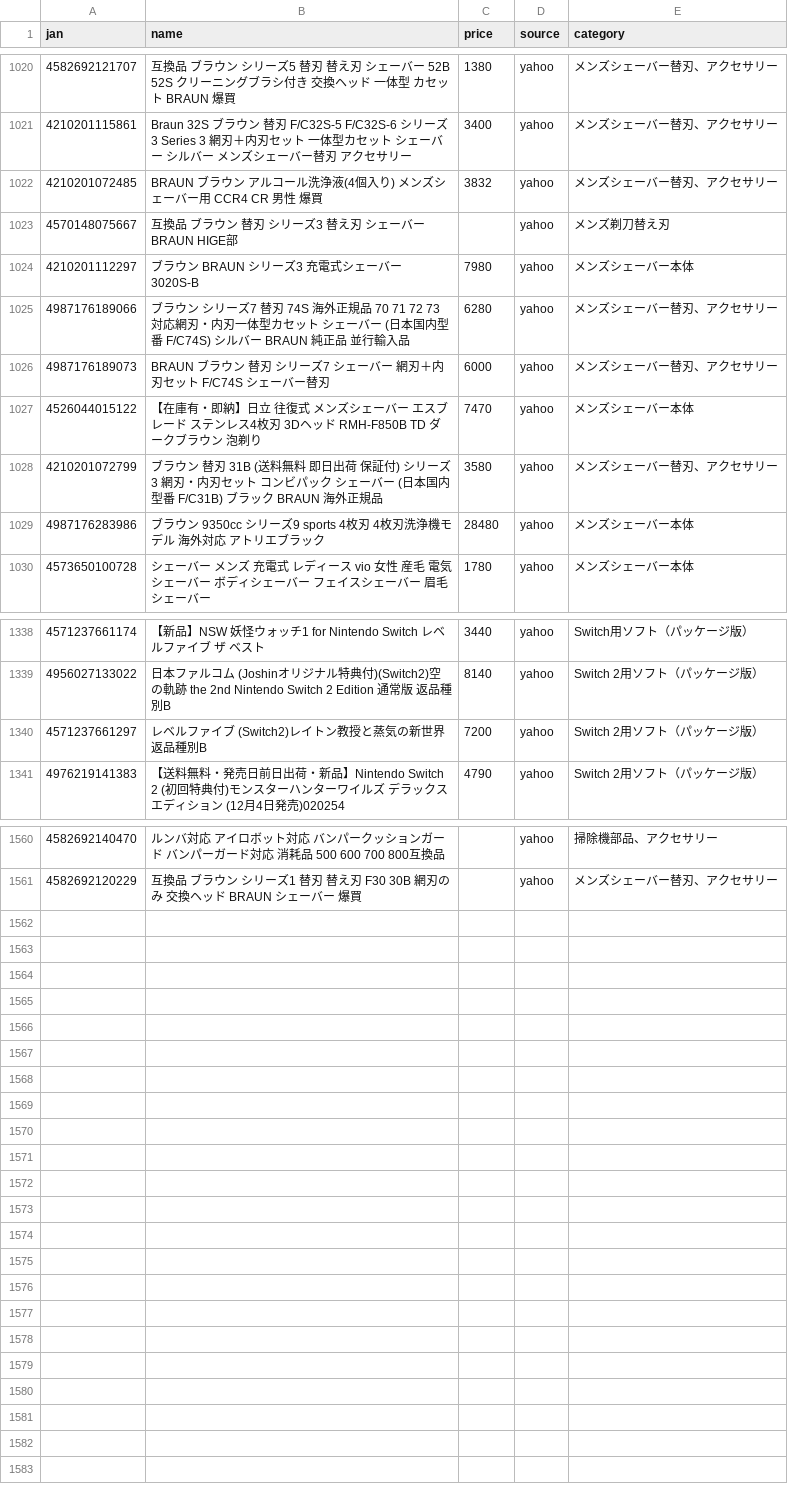
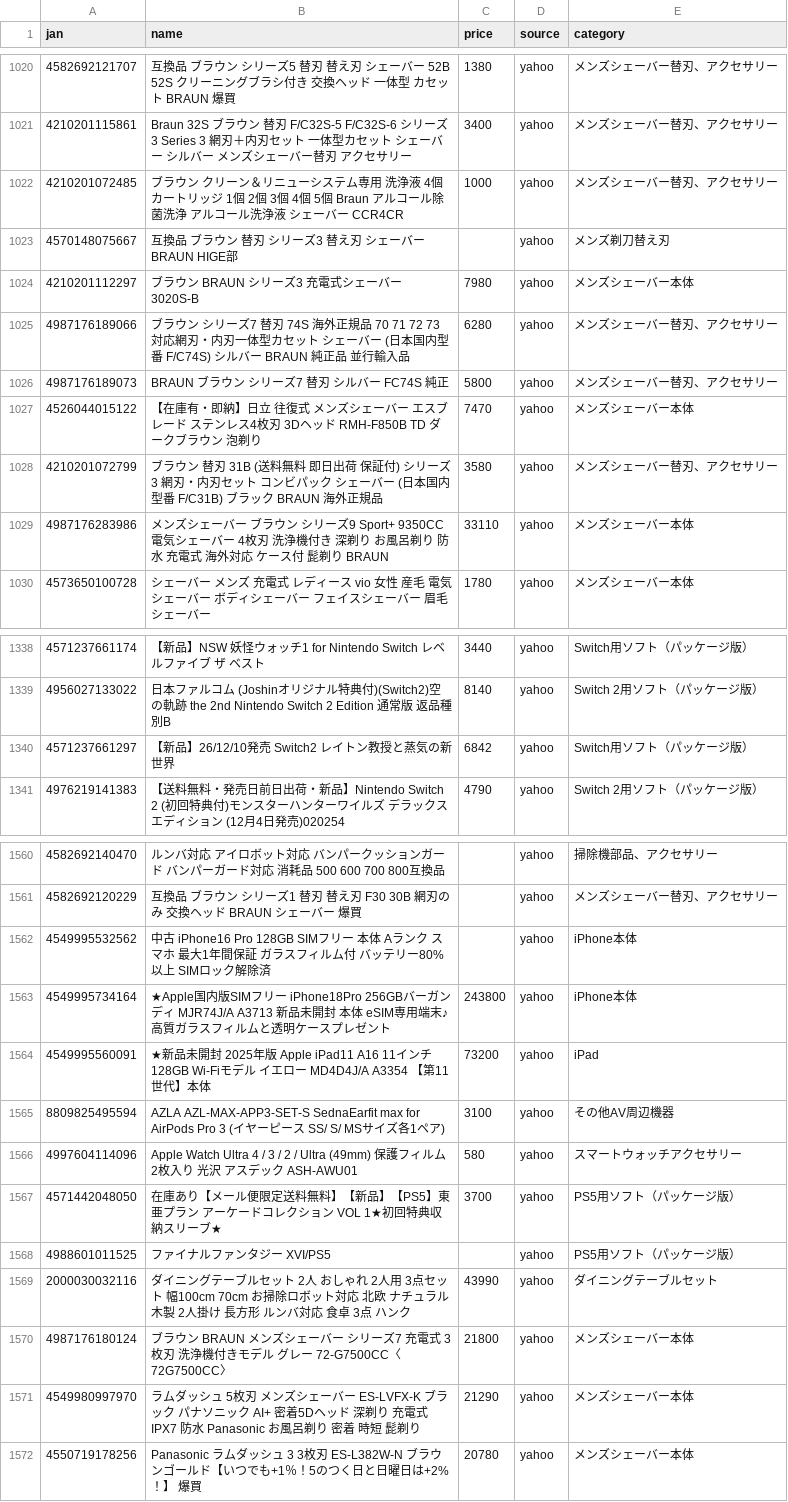
Before and after one commit to TAKUYA-1187/Claude, a CSV file: price_comparison/data/collected/collected_latest.csv, drawn as a sheet; only a part is shown, gaps mark what is left out; the diff covers the shown part only.

```diff
--- a/price_comparison/data/collected/collected_latest.csv
+++ b/price_comparison/data/collected/collected_latest.csv
@@ -1021,3 +1021,3 @@
 4210201115861,Braun 32S ブラウン 替刃 F/C32S-5 F/C32S-6 シリーズ3 Series 3 網刃＋内刃セット 一体型カセット シェーバー シルバー メンズシェーバー替刃 アクセサリー,3400,yahoo,メンズシェーバー替刃、アクセサリー
-4210201072485,BRAUN ブラウン アルコール洗浄液(4個入り) メンズシェーバー用 CCR4 CR 男性 爆買,3832,yahoo,メンズシェーバー替刃、アクセサリー
+4210201072485,ブラウン クリーン＆リニューシステム専用 洗浄液 4個 カートリッジ 1個 2個 3個 4個 5個 Braun アルコール除菌洗浄 アルコール洗浄液 シェーバー CCR4CR,1000,yahoo,メンズシェーバー替刃、アクセサリー
 4570148075667,互換品 ブラウン 替刃 シリーズ3 替え刃 シェーバー BRAUN HIGE部,,yahoo,メンズ剃刀替え刃
@@ -1025,6 +1025,6 @@
 4987176189066,ブラウン シリーズ7 替刃 74S 海外正規品 70 71 72 73 対応網刃・内刃一体型カセット シェーバー (日本国内型番 F/C74S) シルバー BRAUN 純正品 並行輸入品,6280,yahoo,メンズシェーバー替刃、アクセサリー
-4987176189073,BRAUN ブラウン 替刃 シリーズ7 シェーバー 網刃＋内刃セット F/C74S シェーバー替刃,6000,yahoo,メンズシェーバー替刃、アクセサリー
+4987176189073,BRAUN ブラウン シリーズ7 替刃 シルバー FC74S 純正,5800,yahoo,メンズシェーバー替刃、アクセサリー
 4526044015122,【在庫有・即納】日立 往復式 メンズシェーバー エスブレード ステンレス4枚刃 3Dヘッド RMH-F850B TD ダークブラウン  泡剃り,7470,yahoo,メンズシェーバー本体
 4210201072799,ブラウン 替刃 31B (送料無料 即日出荷 保証付) シリーズ3 網刃・内刃セット コンビパック シェーバー (日本国内型番 F/C31B) ブラック BRAUN  海外正規品,3580,yahoo,メンズシェーバー替刃、アクセサリー
-4987176283986,ブラウン 9350cc シリーズ9 sports 4枚刃 4枚刃洗浄機モデル 海外対応 アトリエブラック,28480,yahoo,メンズシェーバー本体
+4987176283986,メンズシェーバー ブラウン シリーズ9 Sport+ 9350CC  電気シェーバー 4枚刃 洗浄機付き 深剃り お風呂剃り 防水 充電式 海外対応 ケース付 髭剃り BRAUN,33110,yahoo,メンズシェーバー本体
 4573650100728,シェーバー メンズ 充電式 レディース vio 女性 産毛 電気シェーバー ボディシェーバー フェイスシェーバー 眉毛シェーバー,1780,yahoo,メンズシェーバー本体
@@ -1339,3 +1339,3 @@
 4956027133022,日本ファルコム (Joshinオリジナル特典付)(Switch2)空の軌跡 the 2nd Nintendo Switch 2 Edition 通常版 返品種別B,8140,yahoo,Switch 2用ソフト（パッケージ版）
-4571237661297,レベルファイブ (Switch2)レイトン教授と蒸気の新世界 返品種別B,7200,yahoo,Switch 2用ソフト（パッケージ版）
+4571237661297,【新品】26/12/10発売 Switch2 レイトン教授と蒸気の新世界,6842,yahoo,Switch用ソフト（パッケージ版）
 4976219141383,【送料無料・発売日前日出荷・新品】Nintendo Switch 2 (初回特典付)モンスターハンターワイルズ デラックスエディション (12月4日発売)020254,4790,yahoo,Switch 2用ソフト（パッケージ版）
@@ -1561 +1561,12 @@
 4582692120229,互換品 ブラウン シリーズ1 替刃 替え刃 F30 30B 網刃のみ 交換ヘッド BRAUN シェーバー 爆買,,yahoo,メンズシェーバー替刃、アクセサリー
+4549995532562,中古 iPhone16 Pro 128GB SIMフリー 本体 Aランク スマホ 最大1年間保証 ガラスフィルム付 バッテリー80%以上 SIMロック解除済,,yahoo,iPhone本体
+4549995734164,★Apple国内版SIMフリー iPhone18Pro 256GBバーガンディ MJR74J/A A3713 新品未開封 本体 eSIM専用端末♪高質ガラスフィルムと透明ケースプレゼント,243800,yahoo,iPhone本体
+4549995560091,★新品未開封 2025年版 Apple iPad11 A16 11インチ 128GB Wi-Fiモデル イエロー MD4D4J/A A3354 【第11世代】本体,73200,yahoo,iPad
+8809825495594,AZLA AZL-MAX-APP3-SET-S SednaEarfit max for AirPods Pro 3 (イヤーピース SS/ S/ MSサイズ各1ペア),3100,yahoo,その他AV周辺機器
+4997604114096,Apple Watch Ultra 4 / 3 / 2 / Ultra (49mm)  保護フィルム 2枚入り 光沢 アスデック ASH-AWU01,580,yahoo,スマートウォッチアクセサリー
+4571442048050,在庫あり【メール便限定送料無料】【新品】【PS5】東亜プラン アーケードコレクション VOL 1★初回特典収納スリーブ★,3700,yahoo,PS5用ソフト（パッケージ版）
+4988601011525,ファイナルファンタジー XVI/PS5,,yahoo,PS5用ソフト（パッケージ版）
+2000030032116,ダイニングテーブルセット 2人 おしゃれ 2人用 3点セット 幅100cm 70cm　お掃除ロボット対応 北欧 ナチュラル 木製 2人掛け 長方形 ルンバ対応 食卓 3点 ハンク,43990,yahoo,ダイニングテーブルセット
+4987176180124,ブラウン BRAUN メンズシェーバー シリーズ7 充電式 3枚刃 洗浄機付きモデル グレー 72-G7500CC〈72G7500CC〉,21800,yahoo,メンズシェーバー本体
+4549980997970,ラムダッシュ 5枚刃 メンズシェーバー ES-LVFX-K ブラック パナソニック AI+ 密着5Dヘッド 深剃り 充電式 IPX7 防水 Panasonic お風呂剃り 密着 時短 髭剃り,21290,yahoo,メンズシェーバー本体
+4550719178256,Panasonic ラムダッシュ 3 3枚刃 ES-L382W-N ブラウンゴールド【いつでも+1％！5のつく日と日曜日は+2%！】　爆買,20780,yahoo,メンズシェーバー本体
```
Also changed, not shown: 49 edited cells elsewhere in this file, 1 other file.
